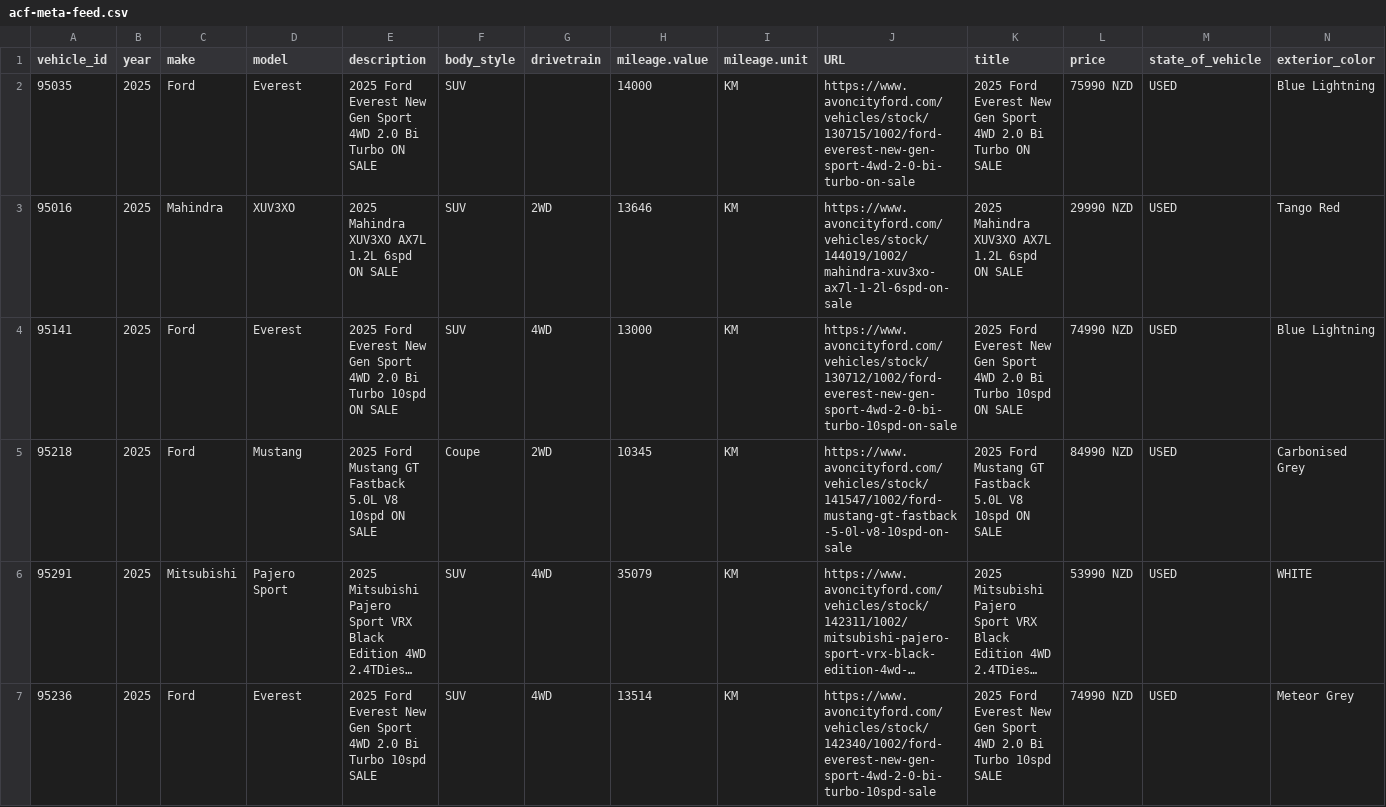
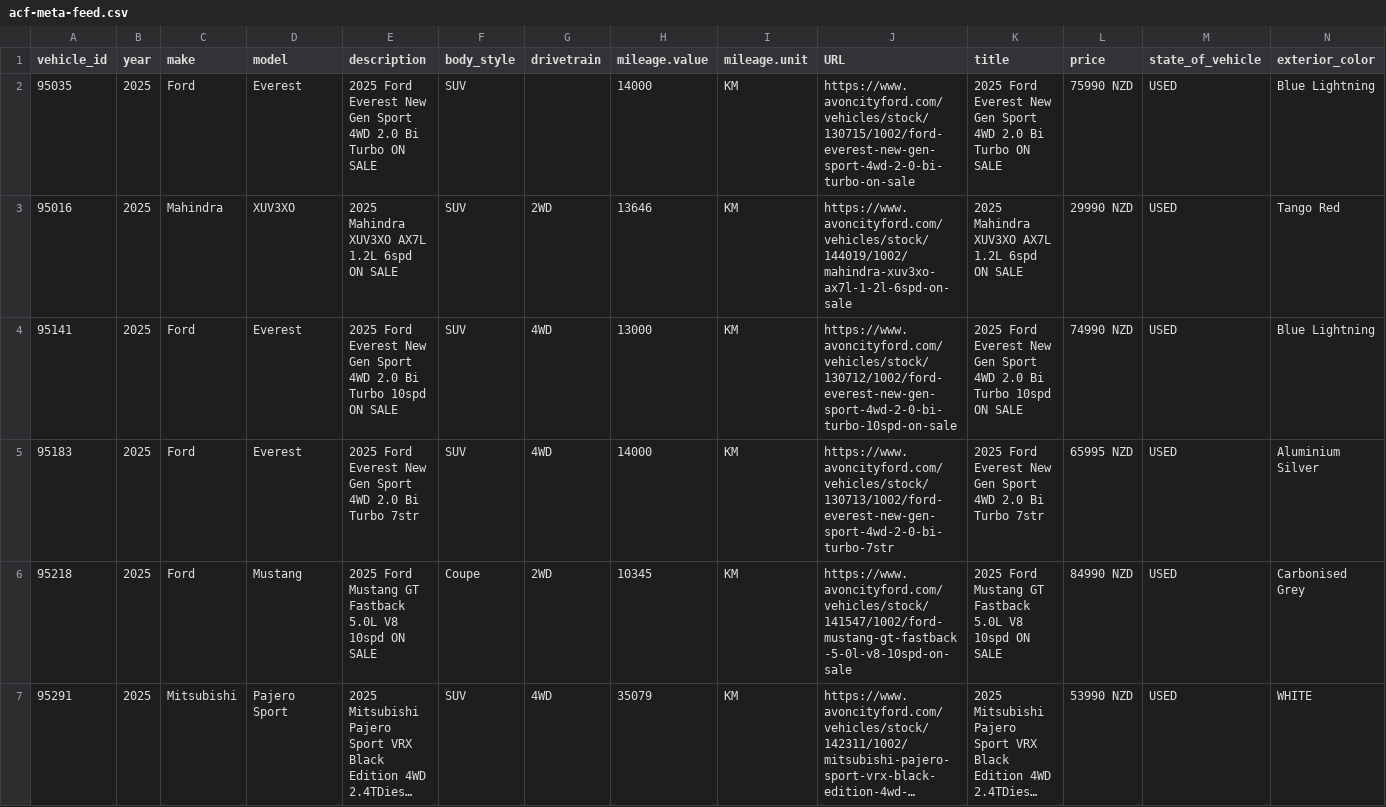
Before and after one commit to AshAcf/acf-meta-feed, a CSV file: public/acf-meta-feed.csv, drawn as a sheet; only a part is shown; the shorter side is filled out with more unchanged rows; long unchanged cells end in …; rows hold the shown columns only; the diff covers the shown part only; the diff names each change by its address in the sheet, - before the commit and + after, or states it on an @@ line.

Commit message:
Update corrected vehicle feed

```diff
--- a/public/acf-meta-feed.csv
+++ b/public/acf-meta-feed.csv
+row 5: 95183 | 2025 | Ford | Everest | 2025 Ford Everest New Gen Sport 4WD 2.0 Bi Turbo 7str | SUV | 4WD | 14000 | KM | https://www.avoncityford.com/vehicles/stock/130713/1002/ford-everest-new-gen-sport-4wd-2-0-bi-turbo-7str | 2025 Ford Everest New Gen Sport 4WD 2.0 Bi Turbo 7str | 65995 NZD | USED | Aluminium Silver
```
Also changed, not shown: 1 added row and 1 edited cell elsewhere in this file, 2 other files.
